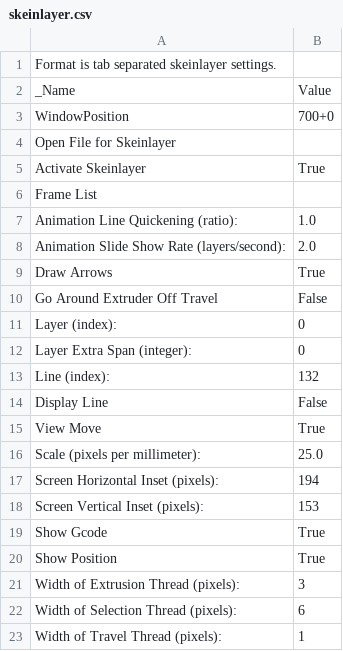
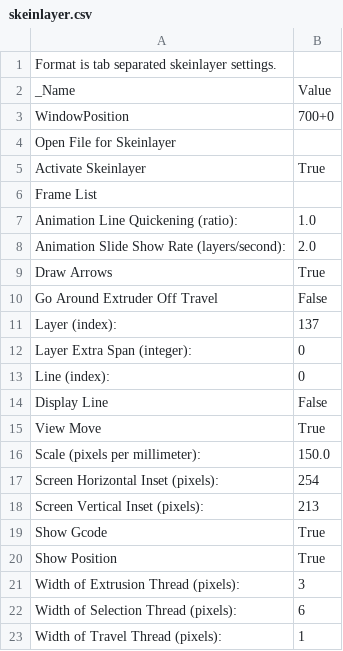
Before and after one commit to amyrlam/skeinforge, a CSV file: skeinforge_application/profiles/extrusion/ML/skeinlayer.csv, drawn as a sheet.

```diff
--- a/skeinforge_application/profiles/extrusion/ML/skeinlayer.csv
+++ b/skeinforge_application/profiles/extrusion/ML/skeinlayer.csv
@@ -10,10 +10,10 @@ Draw Arrows	True
 Go Around Extruder Off Travel	False
-Layer (index):	0
+Layer (index):	137
 Layer Extra Span (integer):	0
-Line (index):	132
+Line (index):	0
 Display Line	False
 View Move	True
-Scale (pixels per millimeter):	25.0
-Screen Horizontal Inset (pixels):	194
-Screen Vertical Inset (pixels):	153
+Scale (pixels per millimeter):	150.0
+Screen Horizontal Inset (pixels):	254
+Screen Vertical Inset (pixels):	213
 Show Gcode	True
```
Also changed, not shown: skeinforge_application/profiles/extrusion/ML/skeinforge_craft.csv, 1 other file.
